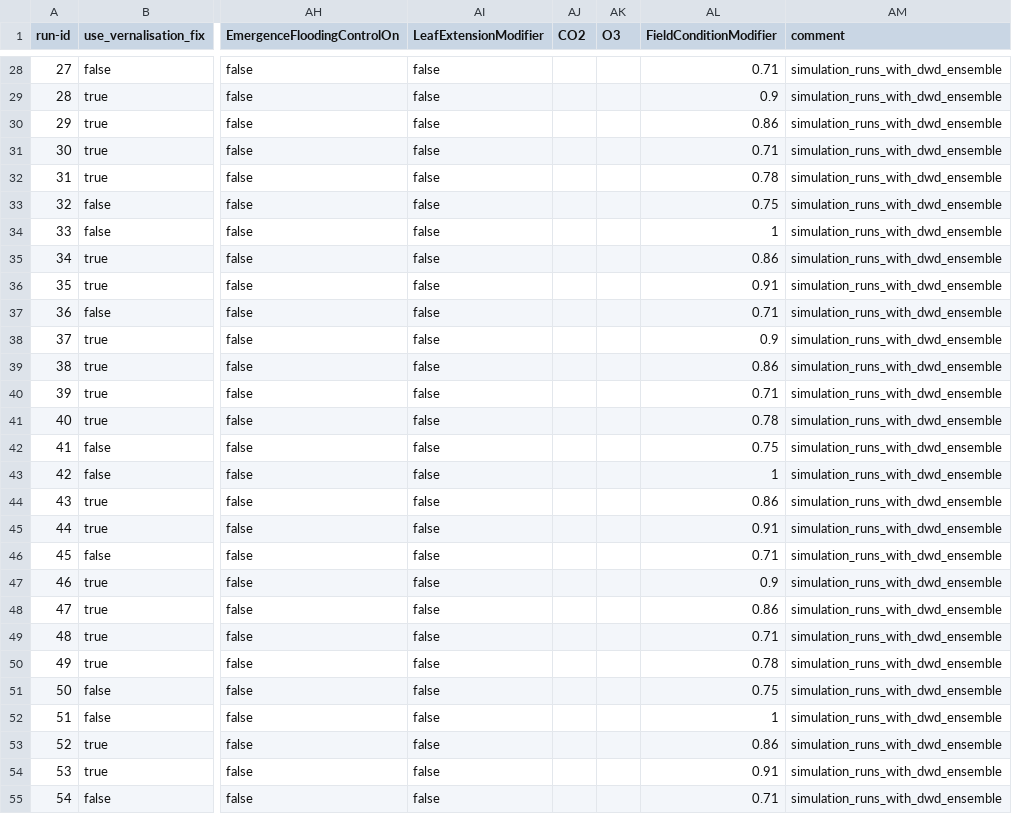
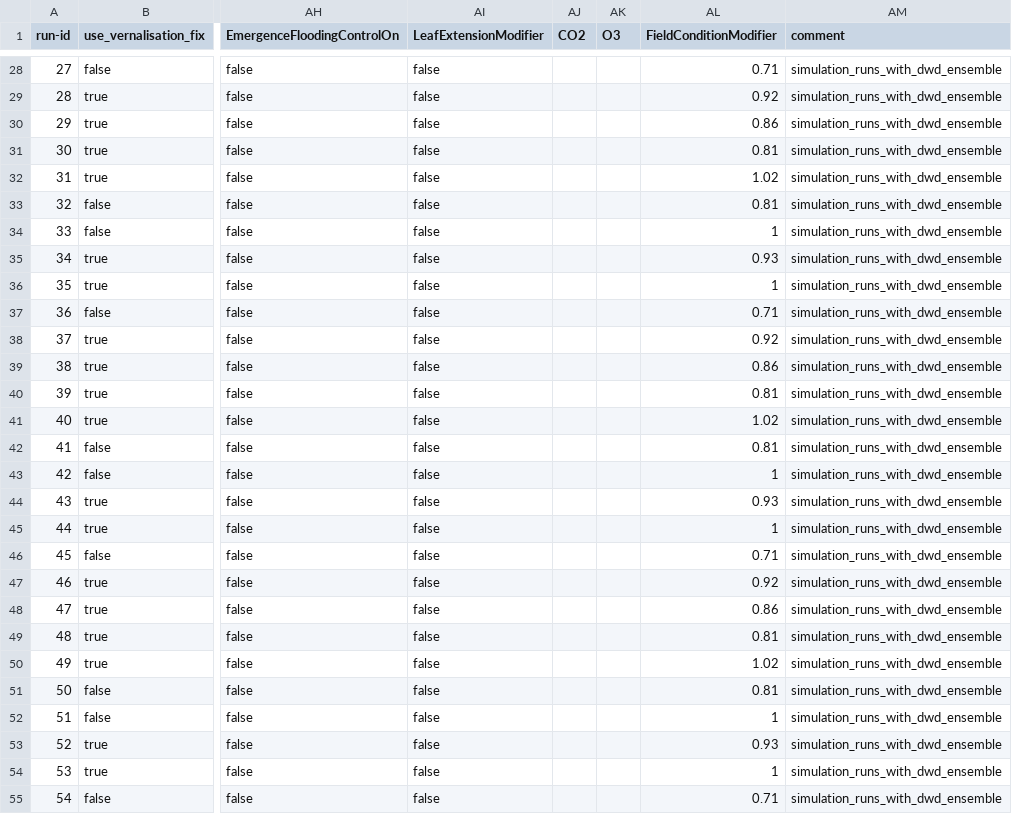
Before and after one commit to zalf-rpm/modoklim, a CSV file: sim_setups_final.csv, drawn as a sheet; only a part is shown, gaps mark what is left out; the diff covers the shown part only; the diff names each change by its address in the sheet, - before the commit and + after, or states it on an @@ line.

```diff
--- a/sim_setups_final.csv
+++ b/sim_setups_final.csv
-AL29 (FieldConditionModifier): 0.9
+AL29 (FieldConditionModifier): 0.92
-AL31 (FieldConditionModifier): 0.71
+AL31 (FieldConditionModifier): 0.81
-AL32 (FieldConditionModifier): 0.78
+AL32 (FieldConditionModifier): 1.02
-AL33 (FieldConditionModifier): 0.75
+AL33 (FieldConditionModifier): 0.81
-AL35 (FieldConditionModifier): 0.86
+AL35 (FieldConditionModifier): 0.93
-AL36 (FieldConditionModifier): 0.91
+AL36 (FieldConditionModifier): 1
-AL38 (FieldConditionModifier): 0.9
+AL38 (FieldConditionModifier): 0.92
-AL40 (FieldConditionModifier): 0.71
+AL40 (FieldConditionModifier): 0.81
-AL41 (FieldConditionModifier): 0.78
+AL41 (FieldConditionModifier): 1.02
-AL42 (FieldConditionModifier): 0.75
+AL42 (FieldConditionModifier): 0.81
-AL44 (FieldConditionModifier): 0.86
+AL44 (FieldConditionModifier): 0.93
-AL45 (FieldConditionModifier): 0.91
+AL45 (FieldConditionModifier): 1
-AL47 (FieldConditionModifier): 0.9
+AL47 (FieldConditionModifier): 0.92
-AL49 (FieldConditionModifier): 0.71
+AL49 (FieldConditionModifier): 0.81
-AL50 (FieldConditionModifier): 0.78
+AL50 (FieldConditionModifier): 1.02
-AL51 (FieldConditionModifier): 0.75
+AL51 (FieldConditionModifier): 0.81
-AL53 (FieldConditionModifier): 0.86
+AL53 (FieldConditionModifier): 0.93
-AL54 (FieldConditionModifier): 0.91
+AL54 (FieldConditionModifier): 1
```
Also changed, not shown: 86 edited cells elsewhere in this file, 2 other files.
